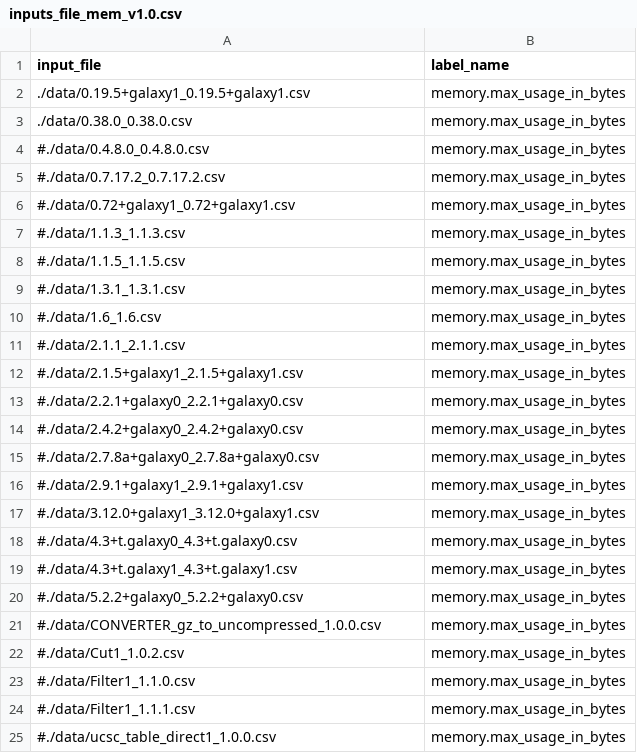
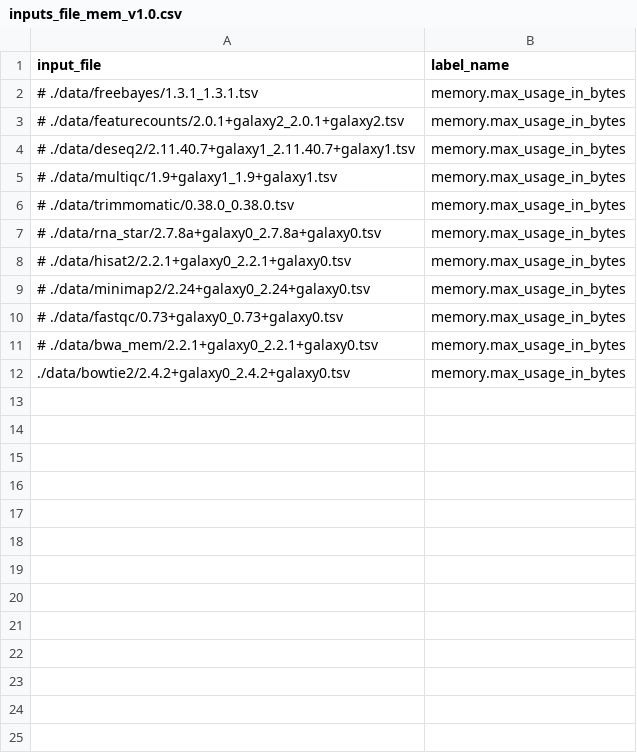
Before and after one commit to kxk302/galaxy_job_analysis, a CSV file: config/inputs_file_mem_v1.0.csv, drawn as a sheet.

Commit message:
Revised config files. Removed output files when generating datasets. Removed cpu utilization column when training models for memory prediction.

```diff
--- a/config/inputs_file_mem_v1.0.csv
+++ b/config/inputs_file_mem_v1.0.csv
@@ -1,25 +1,12 @@
 input_file,label_name
-./data/0.19.5+galaxy1_0.19.5+galaxy1.csv,memory.max_usage_in_bytes
-./data/0.38.0_0.38.0.csv,memory.max_usage_in_bytes
-#./data/0.4.8.0_0.4.8.0.csv,memory.max_usage_in_bytes
-#./data/0.7.17.2_0.7.17.2.csv,memory.max_usage_in_bytes
-#./data/0.72+galaxy1_0.72+galaxy1.csv,memory.max_usage_in_bytes
-#./data/1.1.3_1.1.3.csv,memory.max_usage_in_bytes
-#./data/1.1.5_1.1.5.csv,memory.max_usage_in_bytes
-#./data/1.3.1_1.3.1.csv,memory.max_usage_in_bytes
-#./data/1.6_1.6.csv,memory.max_usage_in_bytes
-#./data/2.1.1_2.1.1.csv,memory.max_usage_in_bytes
-#./data/2.1.5+galaxy1_2.1.5+galaxy1.csv,memory.max_usage_in_bytes
-#./data/2.2.1+galaxy0_2.2.1+galaxy0.csv,memory.max_usage_in_bytes
-#./data/2.4.2+galaxy0_2.4.2+galaxy0.csv,memory.max_usage_in_bytes
-#./data/2.7.8a+galaxy0_2.7.8a+galaxy0.csv,memory.max_usage_in_bytes
-#./data/2.9.1+galaxy1_2.9.1+galaxy1.csv,memory.max_usage_in_bytes
-#./data/3.12.0+galaxy1_3.12.0+galaxy1.csv,memory.max_usage_in_bytes
-#./data/4.3+t.galaxy0_4.3+t.galaxy0.csv,memory.max_usage_in_bytes
-#./data/4.3+t.galaxy1_4.3+t.galaxy1.csv,memory.max_usage_in_bytes
-#./data/5.2.2+galaxy0_5.2.2+galaxy0.csv,memory.max_usage_in_bytes
-#./data/CONVERTER_gz_to_uncompressed_1.0.0.csv,memory.max_usage_in_bytes
-#./data/Cut1_1.0.2.csv,memory.max_usage_in_bytes
-#./data/Filter1_1.1.0.csv,memory.max_usage_in_bytes
-#./data/Filter1_1.1.1.csv,memory.max_usage_in_bytes
-#./data/ucsc_table_direct1_1.0.0.csv,memory.max_usage_in_bytes
+# ./data/freebayes/1.3.1_1.3.1.tsv,memory.max_usage_in_bytes
+# ./data/featurecounts/2.0.1+galaxy2_2.0.1+galaxy2.tsv,memory.max_usage_in_bytes
+# ./data/deseq2/2.11.40.7+galaxy1_2.11.40.7+galaxy1.tsv,memory.max_usage_in_bytes
+# ./data/multiqc/1.9+galaxy1_1.9+galaxy1.tsv,memory.max_usage_in_bytes
+# ./data/trimmomatic/0.38.0_0.38.0.tsv,memory.max_usage_in_bytes
+# ./data/rna_star/2.7.8a+galaxy0_2.7.8a+galaxy0.tsv,memory.max_usage_in_bytes
+# ./data/hisat2/2.2.1+galaxy0_2.2.1+galaxy0.tsv,memory.max_usage_in_bytes
+# ./data/minimap2/2.24+galaxy0_2.24+galaxy0.tsv,memory.max_usage_in_bytes
+# ./data/fastqc/0.73+galaxy0_0.73+galaxy0.tsv,memory.max_usage_in_bytes
+# ./data/bwa_mem/2.2.1+galaxy0_2.2.1+galaxy0.tsv,memory.max_usage_in_bytes
+./data/bowtie2/2.4.2+galaxy0_2.4.2+galaxy0.tsv,memory.max_usage_in_bytes
```
Also changed, not shown: config/inputs_file_cpu_v1.0.csv, 2 other files.
